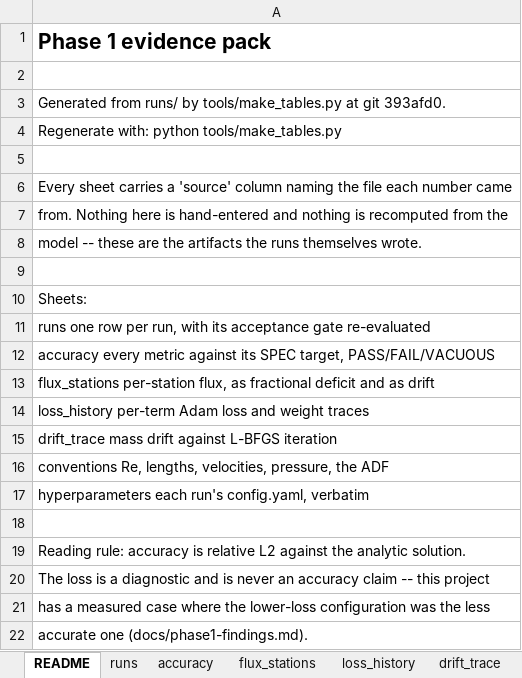
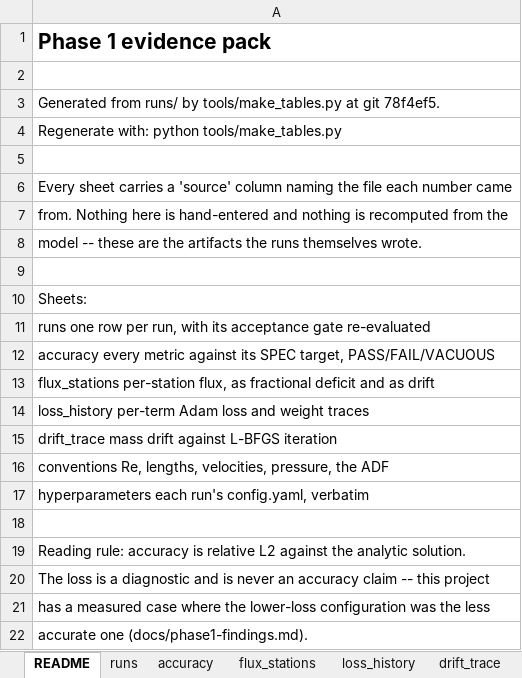
Before and after one commit to AriehantEng/PINN-Optimising_Geometries_Engineering_Project, an Excel workbook: docs/phase1-evidence.xlsx, sheet README, drawn as a sheet; values as stored, in another font and other column widths than the file's, no borders; the diff names each change by its address in the sheet, - before the commit and + after, or states it on an @@ line.

```diff
--- a/docs/phase1-evidence.xlsx (sheet README)
+++ b/docs/phase1-evidence.xlsx (sheet README)
-A3: …at git 393afd0.
+A3: …at git 78f4ef5.
```
Also changed, not shown: sheet accuracy, docs/caseA_re10_extended-tables.xlsx, 4 other files.
